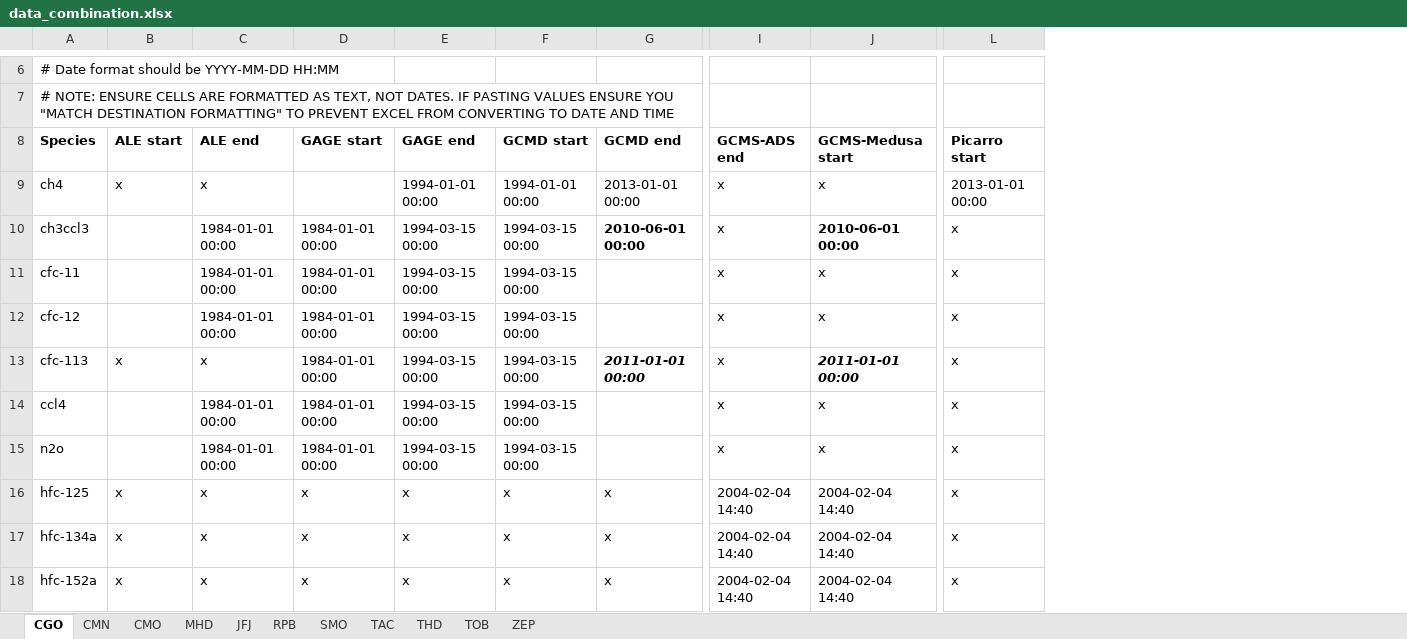
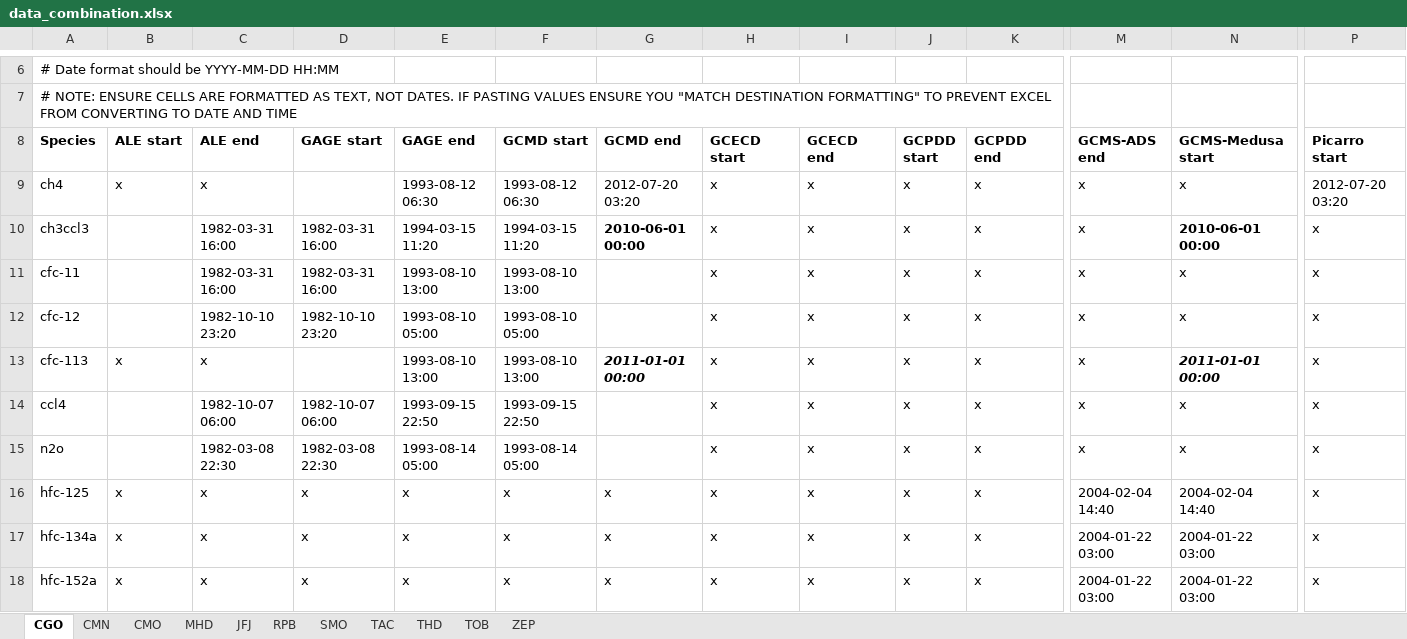
Before and after one commit to mrghg/agage-archive, an Excel workbook: data/agage/data_combination.xlsx, sheet CGO, drawn as a sheet; only a part is shown, gaps mark what is left out; values as stored, in another font and other column widths than the file's, no borders; addresses are those after the commit; the diff covers the shown part only; the diff names each change by its address in the sheet, - before the commit and + after, or states it on an @@ line.

```diff
--- a/data/agage/data_combination.xlsx (sheet CGO)
+++ b/data/agage/data_combination.xlsx (sheet CGO)
+column H (GCECD start), rows 9-18: all x
+column I (GCECD end), rows 9-18: all x
+column J (GCPDD start), rows 9-18: all x
+column K (GCPDD end), rows 9-18: all x
-E9 (GAGE end): 1994-01-01 00:00
+E9 (GAGE end): 1993-08-12 06:30
-F9 (GCMD start): 1994-01-01 00:00
+F9 (GCMD start): 1993-08-12 06:30
-G9 (GCMD end): 2013-01-01 00:00
+G9 (GCMD end): 2012-07-20 03:20
-P9 (Picarro start): 2013-01-01 00:00
+P9 (Picarro start): 2012-07-20 03:20
-C10:C11 (ALE end): 1984-01-01 00:00
+C10:C11 (ALE end): 1982-03-31 16:00
-D10:D11 (GAGE start): 1984-01-01 00:00
+D10:D11 (GAGE start): 1982-03-31 16:00
-E10 (GAGE end): 1994-03-15 00:00
+E10 (GAGE end): 1994-03-15 11:20
-F10 (GCMD start): 1994-03-15 00:00
+F10 (GCMD start): 1994-03-15 11:20
-E11 (GAGE end): 1994-03-15 00:00
+E11 (GAGE end): 1993-08-10 13:00
-F11 (GCMD start): 1994-03-15 00:00
+F11 (GCMD start): 1993-08-10 13:00
-C12 (ALE end): 1984-01-01 00:00
+C12 (ALE end): 1982-10-10 23:20
-D12 (GAGE start): 1984-01-01 00:00
+D12 (GAGE start): 1982-10-10 23:20
-E12 (GAGE end): 1994-03-15 00:00
+E12 (GAGE end): 1993-08-10 05:00
-F12 (GCMD start): 1994-03-15 00:00
+F12 (GCMD start): 1993-08-10 05:00
-D13 (GAGE start): 1984-01-01 00:00
+D13 (GAGE start): (empty)
-E13 (GAGE end): 1994-03-15 00:00
+E13 (GAGE end): 1993-08-10 13:00
-F13 (GCMD start): 1994-03-15 00:00
+F13 (GCMD start): 1993-08-10 13:00
-C14 (ALE end): 1984-01-01 00:00
+C14 (ALE end): 1982-10-07 06:00
-D14 (GAGE start): 1984-01-01 00:00
+D14 (GAGE start): 1982-10-07 06:00
-E14 (GAGE end): 1994-03-15 00:00
+E14 (GAGE end): 1993-09-15 22:50
-F14 (GCMD start): 1994-03-15 00:00
+F14 (GCMD start): 1993-09-15 22:50
-C15 (ALE end): 1984-01-01 00:00
+C15 (ALE end): 1982-03-08 22:30
-D15 (GAGE start): 1984-01-01 00:00
+D15 (GAGE start): 1982-03-08 22:30
-E15 (GAGE end): 1994-03-15 00:00
+E15 (GAGE end): 1993-08-14 05:00
-F15 (GCMD start): 1994-03-15 00:00
+F15 (GCMD start): 1993-08-14 05:00
-M17:M18 (GCMS-ADS end): 2004-02-04 14:40
+M17:M18 (GCMS-ADS end): 2004-01-22 03:00
-N17:N18 (GCMS-Medusa start): 2004-02-04 14:40
+N17:N18 (GCMS-Medusa start): 2004-01-22 03:00
```
Also changed, not shown: 2 added rows and 24 edited cells elsewhere in this sheet, sheet MHD, sheet TOB, sheet SMO, 1 other file.
